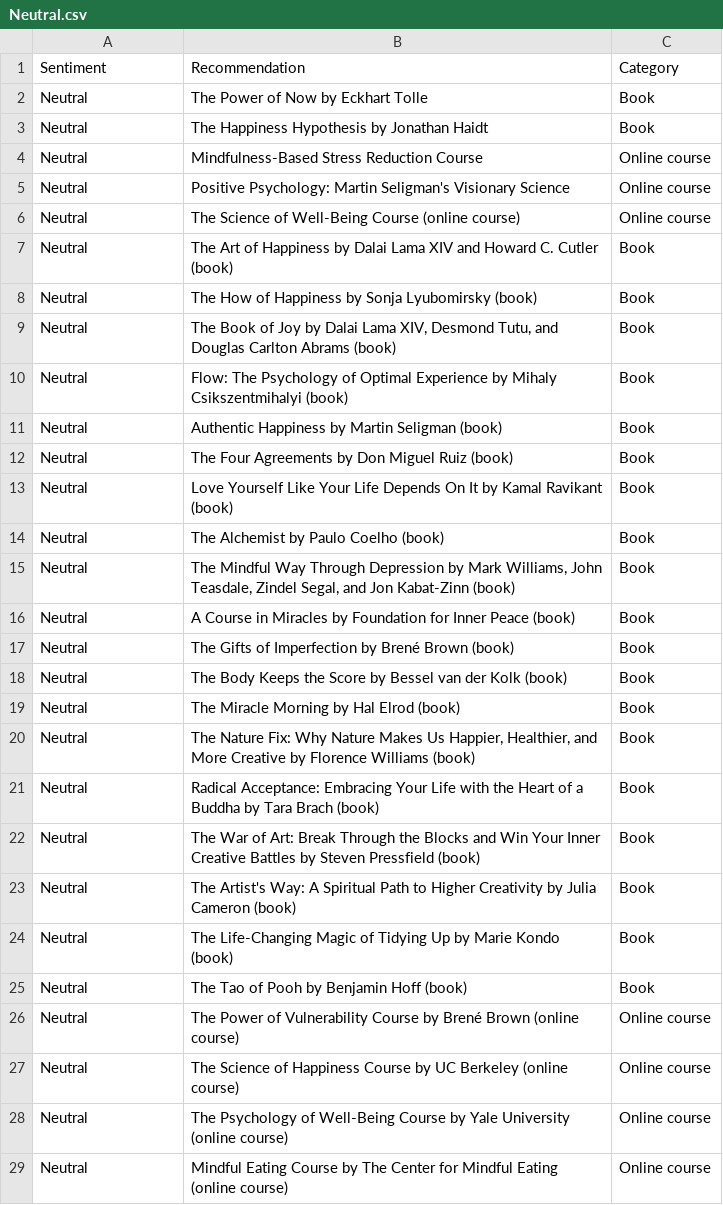
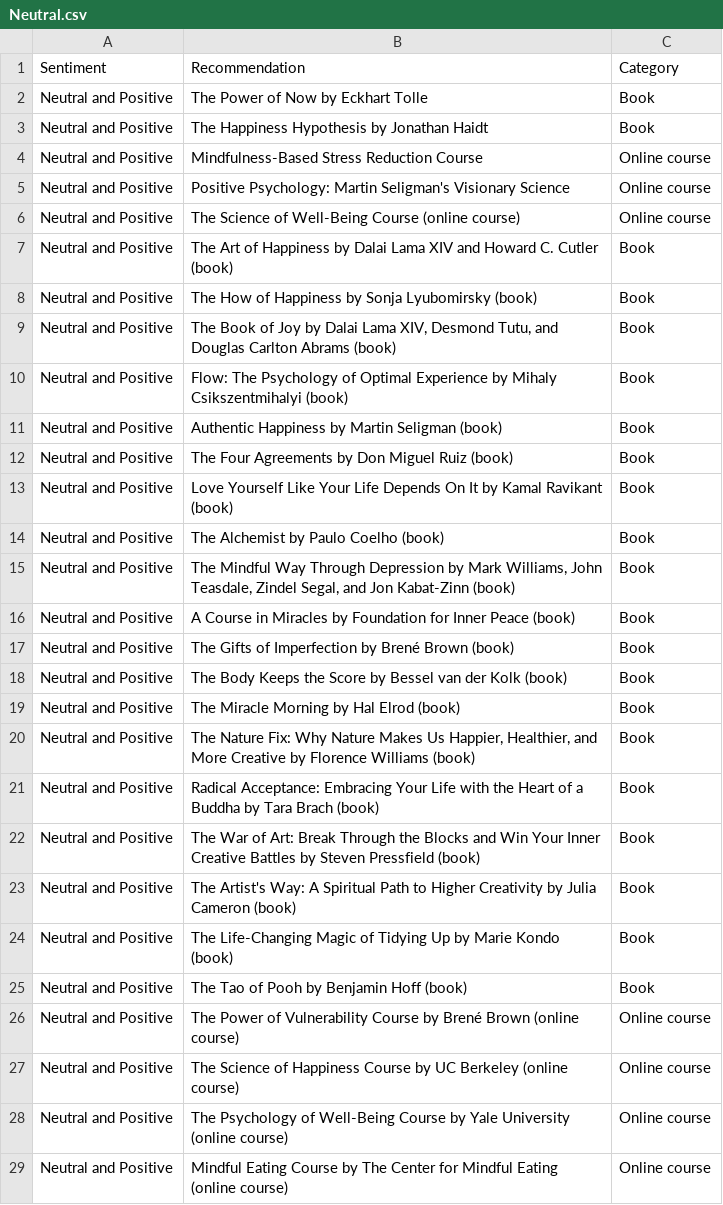
Before and after one commit to AmruthaReddy19/Emotion-based-recommendation, a CSV file: Neutral.csv, drawn as a sheet; only a part is shown; the diff covers the shown part only.

```diff
--- a/Neutral.csv
+++ b/Neutral.csv
@@ -1,29 +1,29 @@
 Sentiment ,Recommendation,Category
-Neutral,The Power of Now by Eckhart Tolle ,Book
-Neutral,The Happiness Hypothesis by Jonathan Haidt,Book
-Neutral,Mindfulness-Based Stress Reduction Course ,Online course
-Neutral,Positive Psychology: Martin Seligman's Visionary Science ,Online course
-Neutral,The Science of Well-Being Course (online course),Online course
-Neutral,The Art of Happiness by Dalai Lama XIV and Howard C. Cutler (book),Book
-Neutral,The How of Happiness by Sonja Lyubomirsky (book),Book
-Neutral,"The Book of Joy by Dalai Lama XIV, Desmond Tutu, and Douglas Carlton Abrams (book)",Book
-Neutral,Flow: The Psychology of Optimal Experience by Mihaly Csikszentmihalyi (book),Book
-Neutral,Authentic Happiness by Martin Seligman (book),Book
-Neutral,The Four Agreements by Don Miguel Ruiz (book),Book
-Neutral,Love Yourself Like Your Life Depends On It by Kamal Ravikant (book),Book
-Neutral,The Alchemist by Paulo Coelho (book),Book
-Neutral,"The Mindful Way Through Depression by Mark Williams, John Teasdale, Zindel Segal, and Jon Kabat-Zinn (book)",Book
-Neutral,A Course in Miracles by Foundation for Inner Peace (book),Book
-Neutral,The Gifts of Imperfection by Brené Brown (book),Book
-Neutral,The Body Keeps the Score by Bessel van der Kolk (book),Book
-Neutral,The Miracle Morning by Hal Elrod (book),Book
-Neutral,"The Nature Fix: Why Nature Makes Us Happier, Healthier, and More Creative by Florence Williams (book)",Book
-Neutral,Radical Acceptance: Embracing Your Life with the Heart of a Buddha by Tara Brach (book),Book
-Neutral,The War of Art: Break Through the Blocks and Win Your Inner Creative Battles by Steven Pressfield (book),Book
-Neutral,The Artist's Way: A Spiritual Path to Higher Creativity by Julia Cameron (book),Book
-Neutral,The Life-Changing Magic of Tidying Up by Marie Kondo (book),Book
-Neutral,The Tao of Pooh by Benjamin Hoff (book),Book
-Neutral,The Power of Vulnerability Course by Brené Brown (online course),Online course
-Neutral,The Science of Happiness Course by UC Berkeley (online course),Online course
-Neutral,The Psychology of Well-Being Course by Yale University (online course),Online course
-Neutral,Mindful Eating Course by The Center for Mindful Eating (online course),Online course
+Neutral and Positive,The Power of Now by Eckhart Tolle ,Book
+Neutral and Positive,The Happiness Hypothesis by Jonathan Haidt,Book
+Neutral and Positive,Mindfulness-Based Stress Reduction Course ,Online course
+Neutral and Positive,Positive Psychology: Martin Seligman's Visionary Science ,Online course
+Neutral and Positive,The Science of Well-Being Course (online course),Online course
+Neutral and Positive,The Art of Happiness by Dalai Lama XIV and Howard C. Cutler (book),Book
+Neutral and Positive,The How of Happiness by Sonja Lyubomirsky (book),Book
+Neutral and Positive,"The Book of Joy by Dalai Lama XIV, Desmond Tutu, and Douglas Carlton Abrams (book)",Book
+Neutral and Positive,Flow: The Psychology of Optimal Experience by Mihaly Csikszentmihalyi (book),Book
+Neutral and Positive,Authentic Happiness by Martin Seligman (book),Book
+Neutral and Positive,The Four Agreements by Don Miguel Ruiz (book),Book
+Neutral and Positive,Love Yourself Like Your Life Depends On It by Kamal Ravikant (book),Book
+Neutral and Positive,The Alchemist by Paulo Coelho (book),Book
+Neutral and Positive,"The Mindful Way Through Depression by Mark Williams, John Teasdale, Zindel Segal, and Jon Kabat-Zinn (book)",Book
+Neutral and Positive,A Course in Miracles by Foundation for Inner Peace (book),Book
+Neutral and Positive,The Gifts of Imperfection by Brené Brown (book),Book
+Neutral and Positive,The Body Keeps the Score by Bessel van der Kolk (book),Book
+Neutral and Positive,The Miracle Morning by Hal Elrod (book),Book
+Neutral and Positive,"The Nature Fix: Why Nature Makes Us Happier, Healthier, and More Creative by Florence Williams (book)",Book
+Neutral and Positive,Radical Acceptance: Embracing Your Life with the Heart of a Buddha by Tara Brach (book),Book
+Neutral and Positive,The War of Art: Break Through the Blocks and Win Your Inner Creative Battles by Steven Pressfield (book),Book
+Neutral and Positive,The Artist's Way: A Spiritual Path to Higher Creativity by Julia Cameron (book),Book
+Neutral and Positive,The Life-Changing Magic of Tidying Up by Marie Kondo (book),Book
+Neutral and Positive,The Tao of Pooh by Benjamin Hoff (book),Book
+Neutral and Positive,The Power of Vulnerability Course by Brené Brown (online course),Online course
+Neutral and Positive,The Science of Happiness Course by UC Berkeley (online course),Online course
+Neutral and Positive,The Psychology of Well-Being Course by Yale University (online course),Online course
+Neutral and Positive,Mindful Eating Course by The Center for Mindful Eating (online course),Online course
```
Also changed, not shown: 20 edited cells elsewhere in this file, 13 other files.
